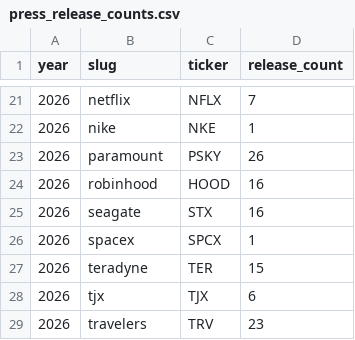
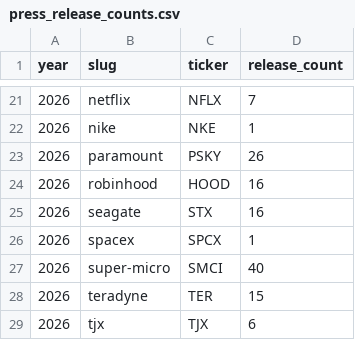
Before and after one commit to KamarajuKusumanchi/primary_wire, a CSV file: reports/latest/press_release_counts.csv, drawn as a sheet; only a part is shown, gaps mark what is left out; the shorter side is filled out with more unchanged rows.

```diff
--- a/reports/latest/press_release_counts.csv
+++ b/reports/latest/press_release_counts.csv
@@ -26,2 +26,3 @@ year,slug,ticker,release_count
 2026,spacex,SPCX,1
+2026,super-micro,SMCI,40
 2026,teradyne,TER,15
```
Also changed, not shown: reports/latest/scraper_coverage_missing.csv, 1 other file.
